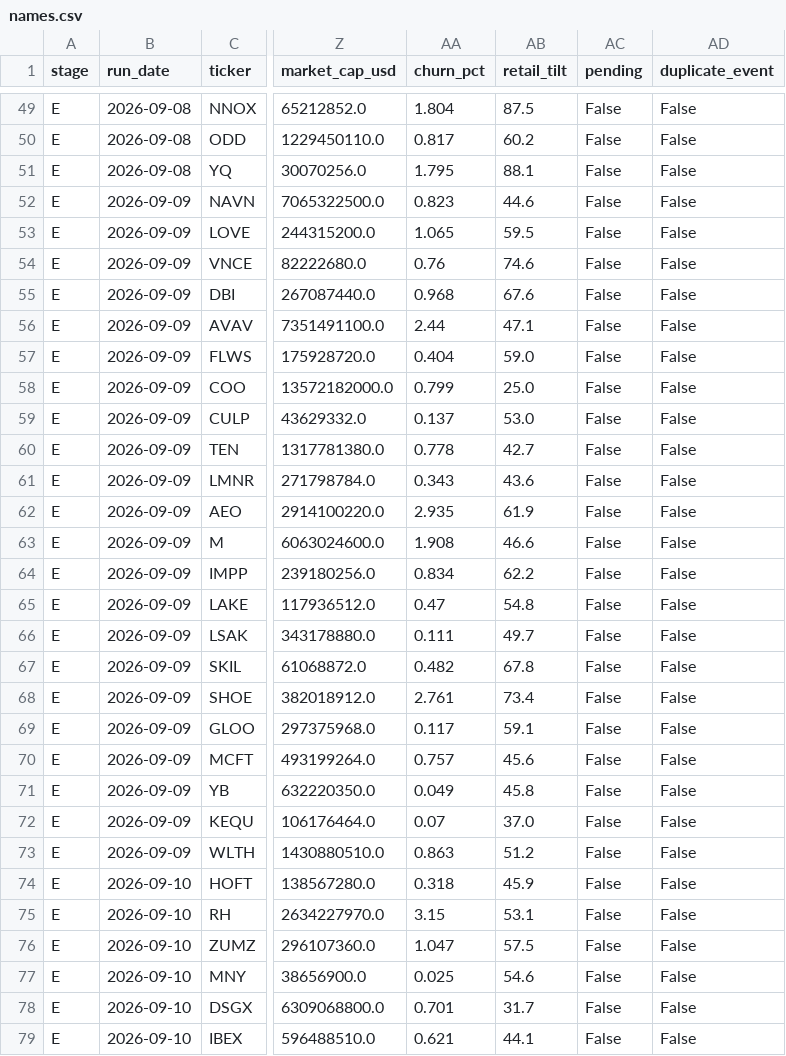
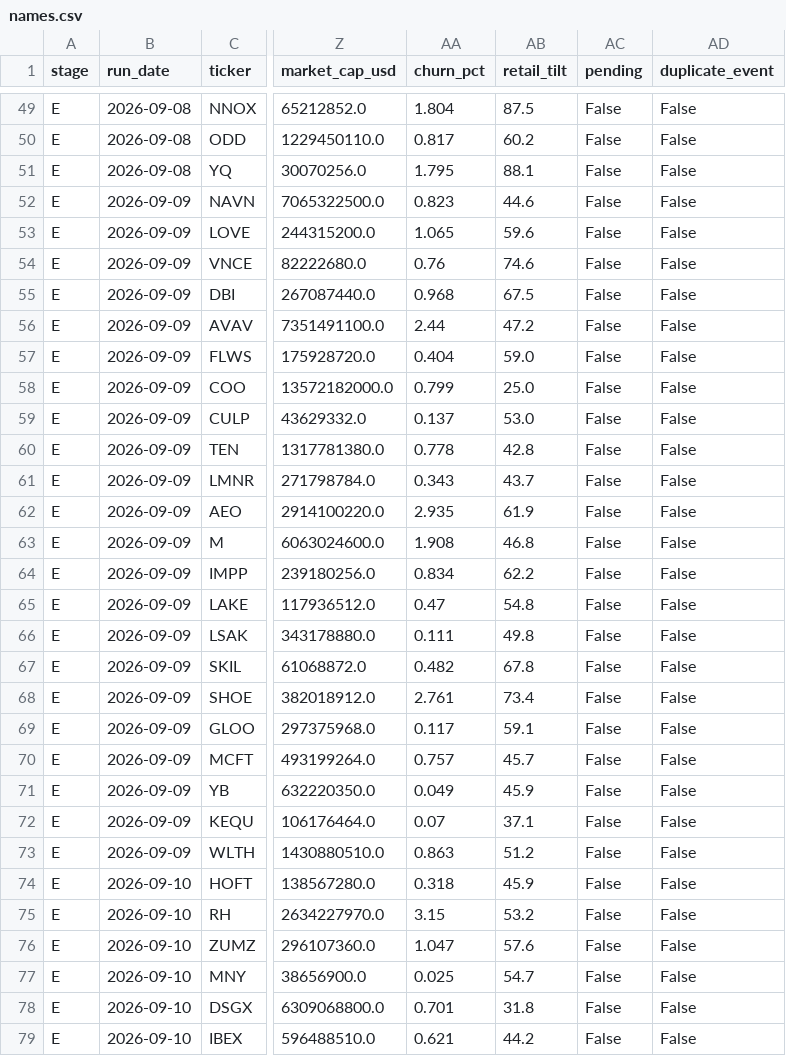
Before and after one commit to robertsben333-cmyk/claude_research, a CSV file: dashboard/data/names.csv, drawn as a sheet; only a part is shown, gaps mark what is left out; the diff covers the shown part only; the diff names each change by its address in the sheet, - before the commit and + after, or states it on an @@ line.

```diff
--- a/dashboard/data/names.csv
+++ b/dashboard/data/names.csv
-AB53 (retail_tilt): 59.5
+AB53 (retail_tilt): 59.6
-AB55 (retail_tilt): 67.6
+AB55 (retail_tilt): 67.5
-AB56 (retail_tilt): 47.1
+AB56 (retail_tilt): 47.2
-AB60 (retail_tilt): 42.7
+AB60 (retail_tilt): 42.8
-AB61 (retail_tilt): 43.6
+AB61 (retail_tilt): 43.7
-AB63 (retail_tilt): 46.6
+AB63 (retail_tilt): 46.8
-AB66 (retail_tilt): 49.7
+AB66 (retail_tilt): 49.8
-AB70 (retail_tilt): 45.6
+AB70 (retail_tilt): 45.7
-AB71 (retail_tilt): 45.8
+AB71 (retail_tilt): 45.9
-AB72 (retail_tilt): 37.0
+AB72 (retail_tilt): 37.1
-AB75 (retail_tilt): 53.1
+AB75 (retail_tilt): 53.2
-AB76 (retail_tilt): 57.5
+AB76 (retail_tilt): 57.6
-AB77 (retail_tilt): 54.6
+AB77 (retail_tilt): 54.7
-AB78 (retail_tilt): 31.7
+AB78 (retail_tilt): 31.8
-AB79 (retail_tilt): 44.1
+AB79 (retail_tilt): 44.2
```
Also changed, not shown: 124 edited cells elsewhere in this file, dashboard/data/names_panel.csv, 9 other files.
